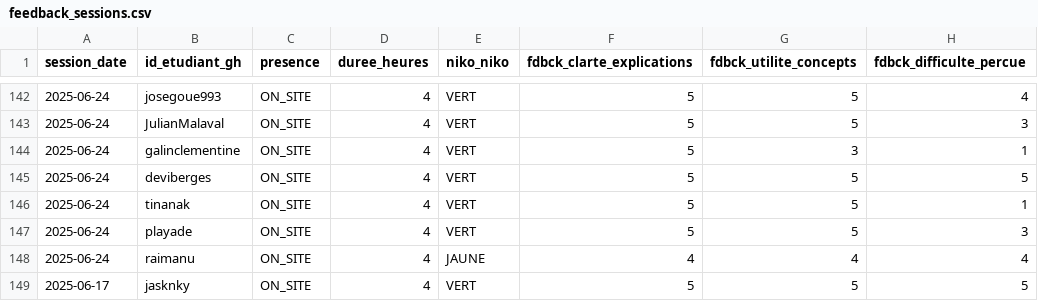
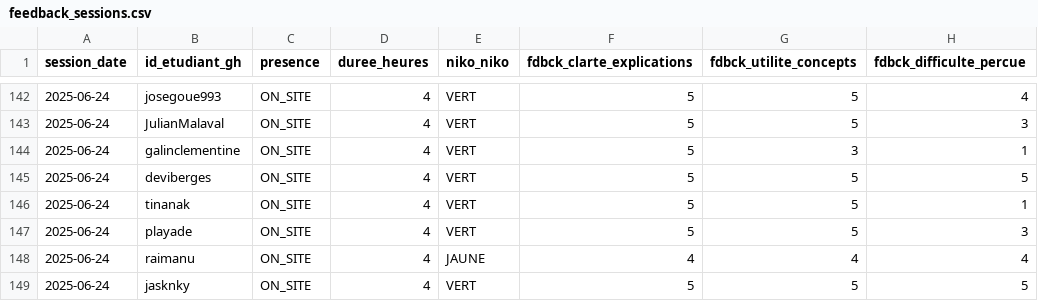
Before and after one commit to playade/unc_iae_miage_interop_si_feedbacks, a CSV file: data/feedback_sessions.csv, drawn as a sheet; only a part is shown, gaps mark what is left out; the diff names each change by its address in the sheet, - before the commit and + after, or states it on an @@ line.

Commit message:
Update feedback_sessions.csv

```diff
--- a/data/feedback_sessions.csv
+++ b/data/feedback_sessions.csv
-A149 (session_date): 2025-06-17
+A149 (session_date): 2025-06-24
```
